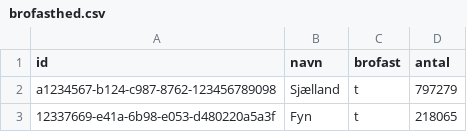
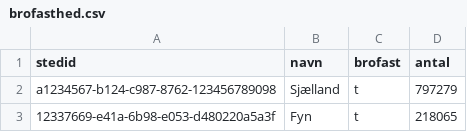
Before and after one commit to DanmarksAdresser/Dawa, a CSV file: data/brofasthed.csv, drawn as a sheet; only a part is shown.

Commit message:
Omdøb id-kolonne i brofasthed-fil til stedid

```diff
--- a/data/brofasthed.csv
+++ b/data/brofasthed.csv
@@ -1,2 +1,2 @@
-id;navn;brofast;antal
+stedid;navn;brofast;antal
 a1234567-b124-c987-8762-123456789098;Sjælland;t;797279
```
